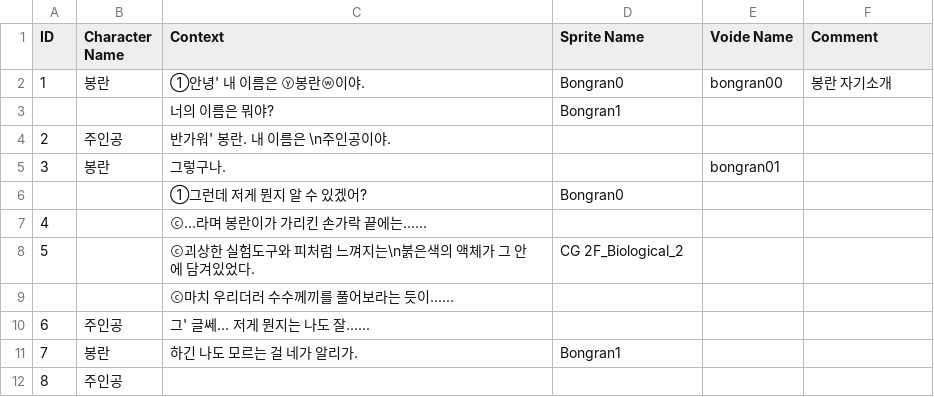
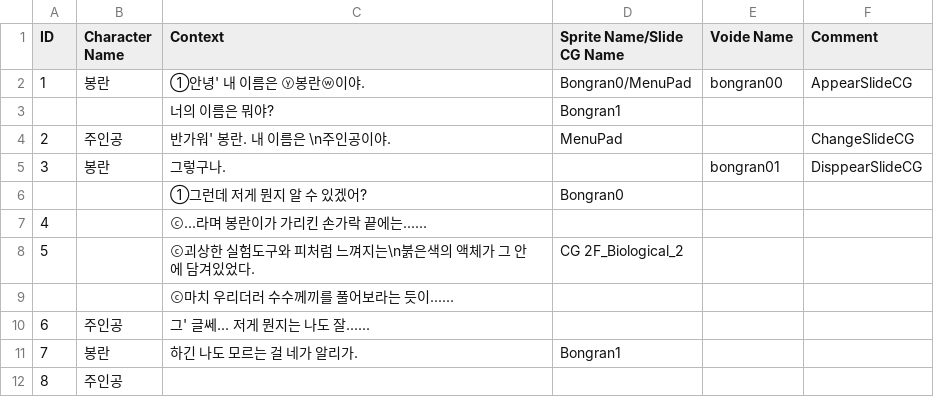
Before and after one commit to arkfisk/UnityLearns, a CSV file: FirstLoop/Assets/Resources/prologue.csv, drawn as a sheet.

```diff
--- a/FirstLoop/Assets/Resources/prologue.csv
+++ b/FirstLoop/Assets/Resources/prologue.csv
@@ -1,6 +1,6 @@
-ID,Character Name,Context,Sprite Name,Voide Name,Comment
-1,봉란,①안녕' 내 이름은 ⓨ봉란ⓦ이야.,Bongran0,bongran00,봉란 자기소개
+ID,Character Name,Context,Sprite Name/Slide CG Name,Voide Name,Comment
+1,봉란,①안녕' 내 이름은 ⓨ봉란ⓦ이야.,Bongran0/MenuPad,bongran00,AppearSlideCG
 ,,너의  이름은 뭐야?,Bongran1,,
-2,주인공,반가워' 봉란. 내 이름은 \n주인공이야.,,,
-3,봉란,그렇구나.,,bongran01,
+2,주인공,반가워' 봉란. 내 이름은 \n주인공이야.,MenuPad,,ChangeSlideCG
+3,봉란,그렇구나.,,bongran01,DisppearSlideCG
 ,,①그런데 저게 뭔지 알 수 있겠어?,Bongran0,,
```
Also changed, not shown: 18 other files.
